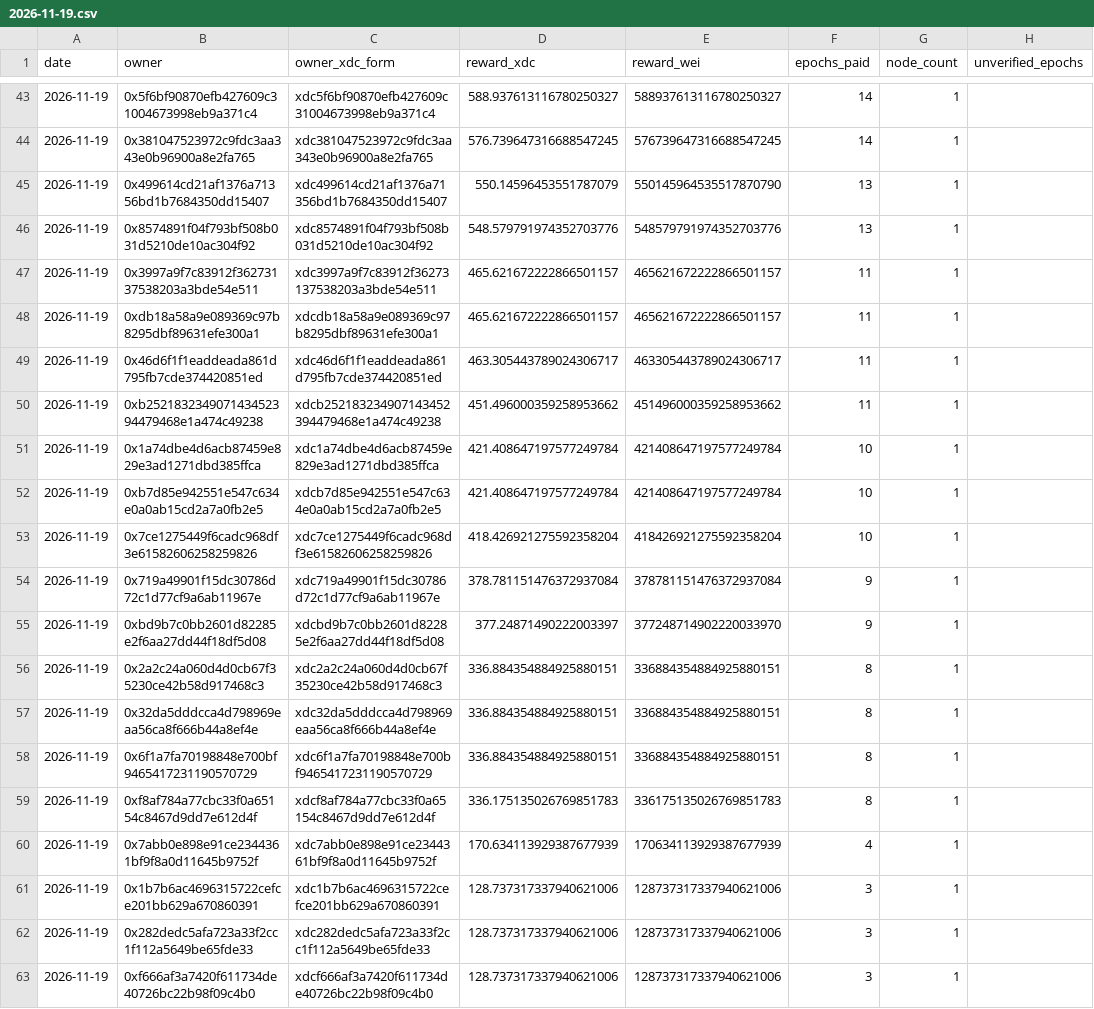
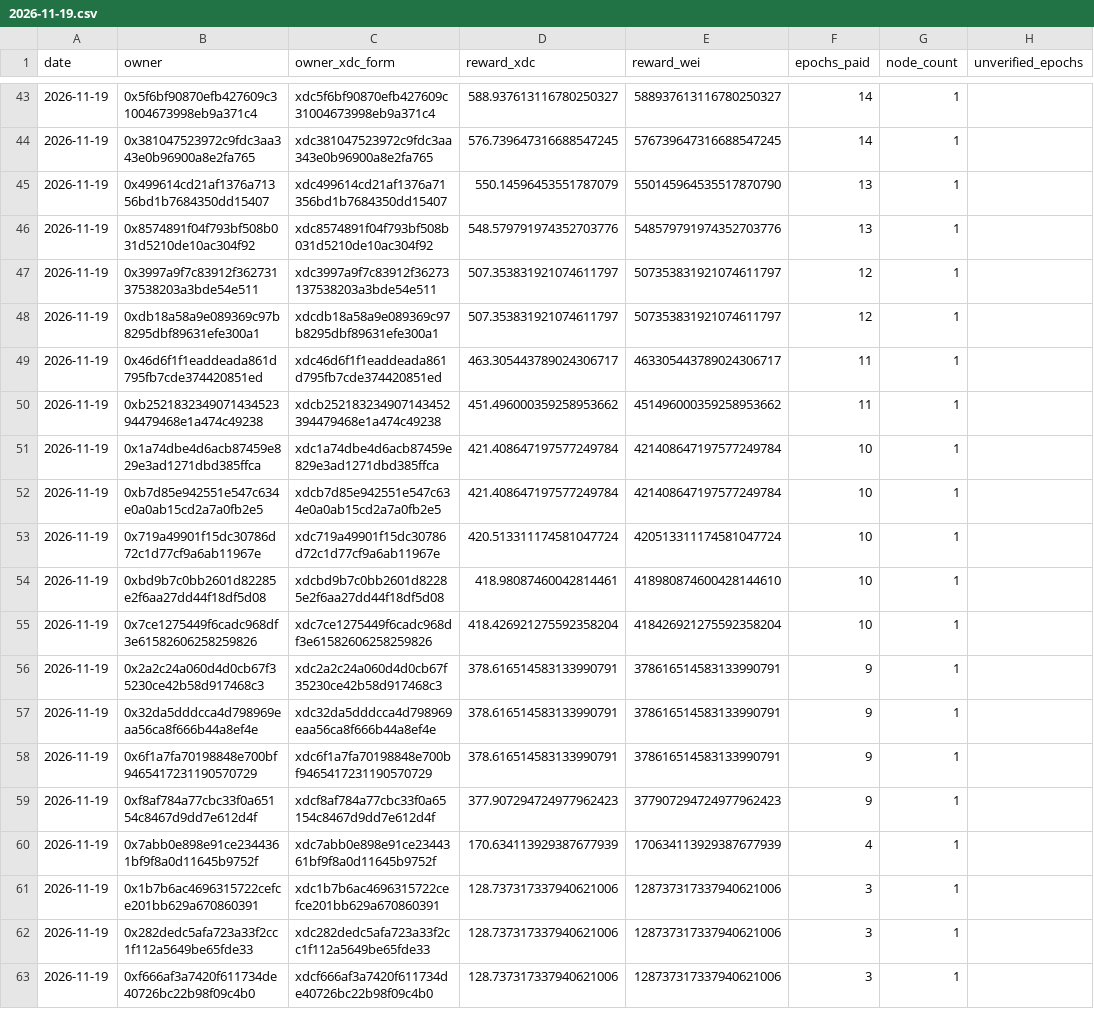
Before and after one commit to s4njk4n/aitest3, a CSV file: v1/epoch-rewards/daily/2026-11-19.csv, drawn as a sheet; only a part is shown, gaps mark what is left out; the diff covers the shown part only.

```diff
--- a/v1/epoch-rewards/daily/2026-11-19.csv
+++ b/v1/epoch-rewards/daily/2026-11-19.csv
@@ -46,4 +46,4 @@ date,owner,owner_xdc_form,reward_xdc,reward_wei,epochs_paid,node_count,unverifie
 2026-11-19,0x8574891f04f793bf508b031d5210de10ac304f92,xdc8574891f04f793bf508b031d5210de10ac304f92,548.579791974352703776,548579791974352703776,13,1,
-2026-11-19,0x3997a9f7c83912f36273137538203a3bde54e511,xdc3997a9f7c83912f36273137538203a3bde54e511,465.621672222866501157,465621672222866501157,11,1,
-2026-11-19,0xdb18a58a9e089369c97b8295dbf89631efe300a1,xdcdb18a58a9e089369c97b8295dbf89631efe300a1,465.621672222866501157,465621672222866501157,11,1,
+2026-11-19,0x3997a9f7c83912f36273137538203a3bde54e511,xdc3997a9f7c83912f36273137538203a3bde54e511,507.353831921074611797,507353831921074611797,12,1,
+2026-11-19,0xdb18a58a9e089369c97b8295dbf89631efe300a1,xdcdb18a58a9e089369c97b8295dbf89631efe300a1,507.353831921074611797,507353831921074611797,12,1,
 2026-11-19,0x46d6f1f1eaddeada861d795fb7cde374420851ed,xdc46d6f1f1eaddeada861d795fb7cde374420851ed,463.305443789024306717,463305443789024306717,11,1,
@@ -52,9 +52,9 @@ date,owner,owner_xdc_form,reward_xdc,reward_wei,epochs_paid,node_count,unverifie
 2026-11-19,0xb7d85e942551e547c634e0a0ab15cd2a7a0fb2e5,xdcb7d85e942551e547c634e0a0ab15cd2a7a0fb2e5,421.408647197577249784,421408647197577249784,10,1,
+2026-11-19,0x719a49901f15dc30786d72c1d77cf9a6ab11967e,xdc719a49901f15dc30786d72c1d77cf9a6ab11967e,420.513311174581047724,420513311174581047724,10,1,
+2026-11-19,0xbd9b7c0bb2601d82285e2f6aa27dd44f18df5d08,xdcbd9b7c0bb2601d82285e2f6aa27dd44f18df5d08,418.98087460042814461,418980874600428144610,10,1,
 2026-11-19,0x7ce1275449f6cadc968df3e61582606258259826,xdc7ce1275449f6cadc968df3e61582606258259826,418.426921275592358204,418426921275592358204,10,1,
-2026-11-19,0x719a49901f15dc30786d72c1d77cf9a6ab11967e,xdc719a49901f15dc30786d72c1d77cf9a6ab11967e,378.781151476372937084,378781151476372937084,9,1,
-2026-11-19,0xbd9b7c0bb2601d82285e2f6aa27dd44f18df5d08,xdcbd9b7c0bb2601d82285e2f6aa27dd44f18df5d08,377.24871490222003397,377248714902220033970,9,1,
-2026-11-19,0x2a2c24a060d4d0cb67f35230ce42b58d917468c3,xdc2a2c24a060d4d0cb67f35230ce42b58d917468c3,336.884354884925880151,336884354884925880151,8,1,
-2026-11-19,0x32da5dddcca4d798969eaa56ca8f666b44a8ef4e,xdc32da5dddcca4d798969eaa56ca8f666b44a8ef4e,336.884354884925880151,336884354884925880151,8,1,
-2026-11-19,0x6f1a7fa70198848e700bf9465417231190570729,xdc6f1a7fa70198848e700bf9465417231190570729,336.884354884925880151,336884354884925880151,8,1,
-2026-11-19,0xf8af784a77cbc33f0a65154c8467d9dd7e612d4f,xdcf8af784a77cbc33f0a65154c8467d9dd7e612d4f,336.175135026769851783,336175135026769851783,8,1,
+2026-11-19,0x2a2c24a060d4d0cb67f35230ce42b58d917468c3,xdc2a2c24a060d4d0cb67f35230ce42b58d917468c3,378.616514583133990791,378616514583133990791,9,1,
+2026-11-19,0x32da5dddcca4d798969eaa56ca8f666b44a8ef4e,xdc32da5dddcca4d798969eaa56ca8f666b44a8ef4e,378.616514583133990791,378616514583133990791,9,1,
+2026-11-19,0x6f1a7fa70198848e700bf9465417231190570729,xdc6f1a7fa70198848e700bf9465417231190570729,378.616514583133990791,378616514583133990791,9,1,
+2026-11-19,0xf8af784a77cbc33f0a65154c8467d9dd7e612d4f,xdcf8af784a77cbc33f0a65154c8467d9dd7e612d4f,377.907294724977962423,377907294724977962423,9,1,
 2026-11-19,0x7abb0e898e91ce2344361bf9f8a0d11645b9752f,xdc7abb0e898e91ce2344361bf9f8a0d11645b9752f,170.634113929387677939,170634113929387677939,4,1,
```
Also changed, not shown: 123 edited cells elsewhere in this file, 28 other files.
